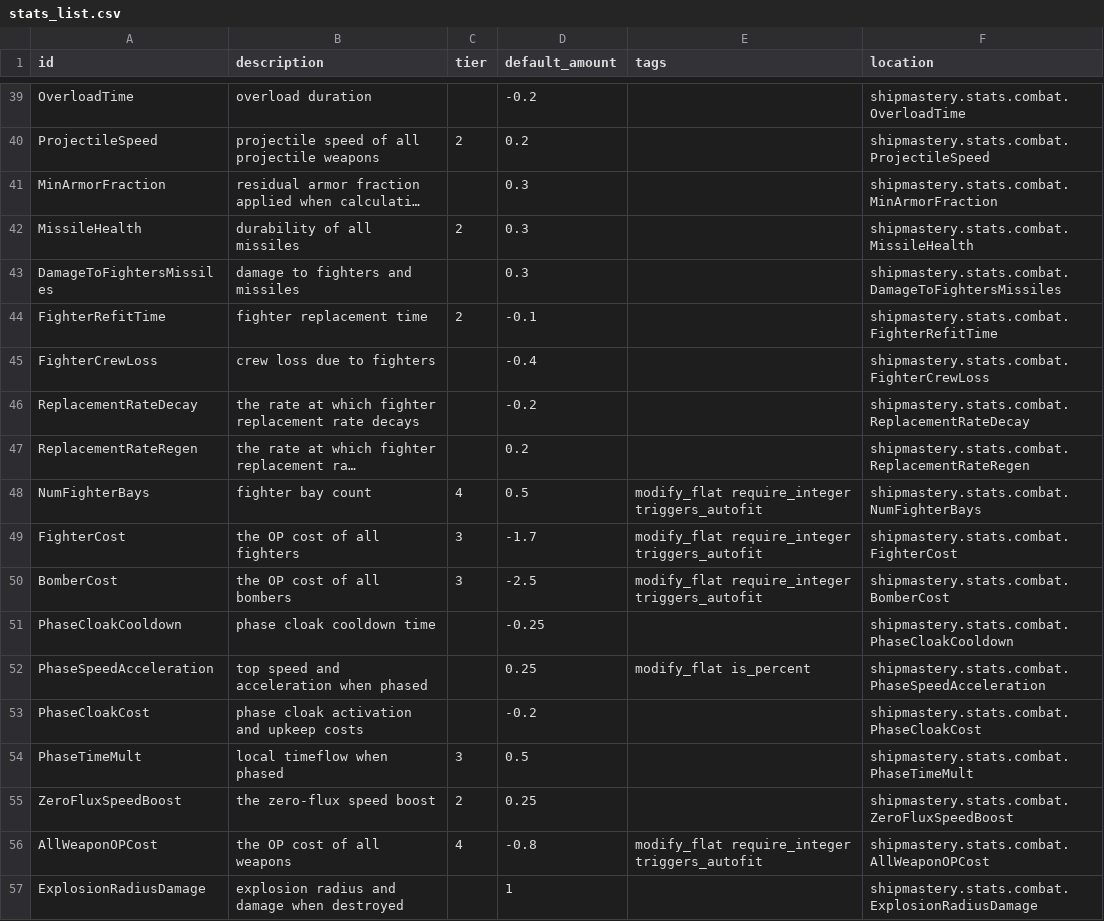
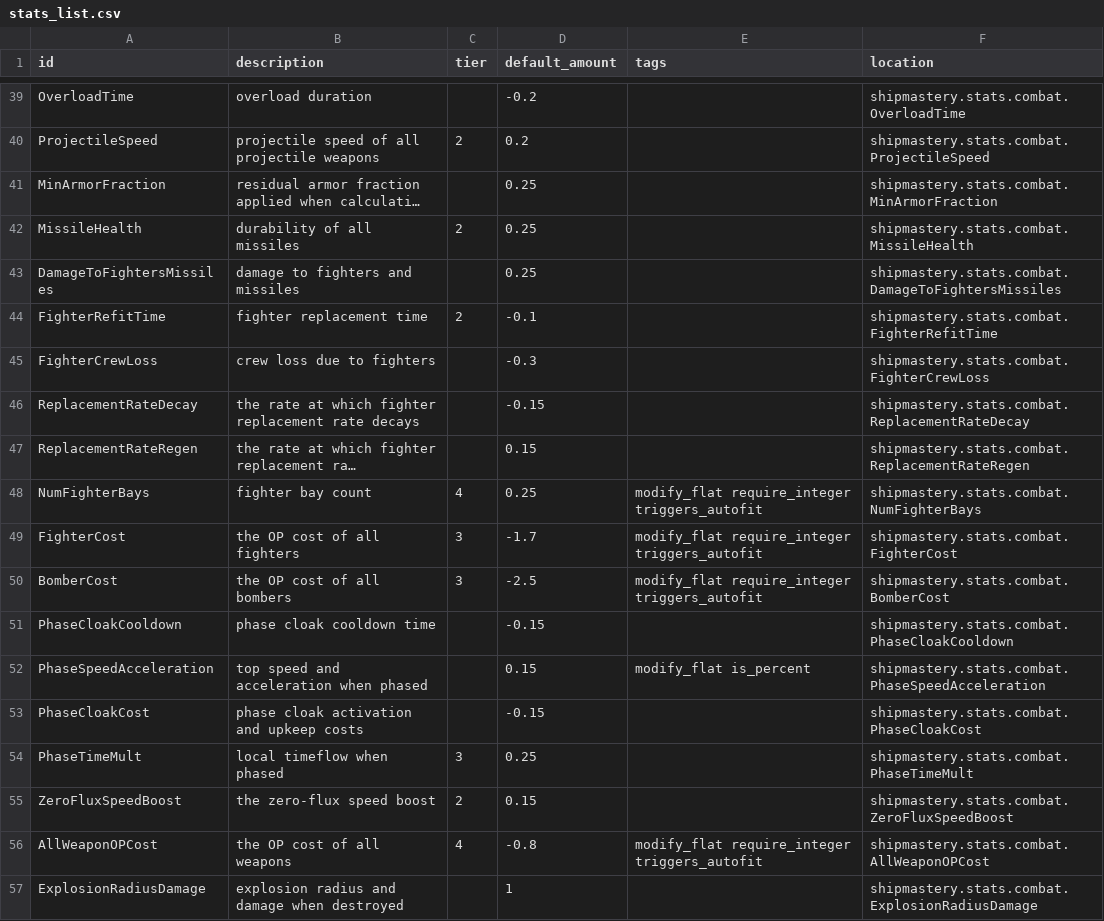
Before and after one commit to qcwxezda/Starsector-Ship-Mastery-System, a CSV file: data/shipmastery/stats_list.csv, drawn as a sheet; only a part is shown, gaps mark what is left out; long unchanged cells end in …; the diff covers the shown part only; the diff names each change by its address in the sheet, - before the commit and + after, or states it on an @@ line.

```diff
--- a/data/shipmastery/stats_list.csv
+++ b/data/shipmastery/stats_list.csv
-D41:D43 (default_amount): 0.3
+D41:D43 (default_amount): 0.25
-D45 (default_amount): -0.4
+D45 (default_amount): -0.3
-D46 (default_amount): -0.2
+D46 (default_amount): -0.15
-D47 (default_amount): 0.2
+D47 (default_amount): 0.15
-D48 (default_amount): 0.5
+D48 (default_amount): 0.25
-D51 (default_amount): -0.25
+D51 (default_amount): -0.15
-D52 (default_amount): 0.25
+D52 (default_amount): 0.15
-D53 (default_amount): -0.2
+D53 (default_amount): -0.15
-D54 (default_amount): 0.5
+D54 (default_amount): 0.25
-D55 (default_amount): 0.25
+D55 (default_amount): 0.15
```
Also changed, not shown: 13 edited cells elsewhere in this file, data/shipmastery/mastery_list.csv, 7 other files.
